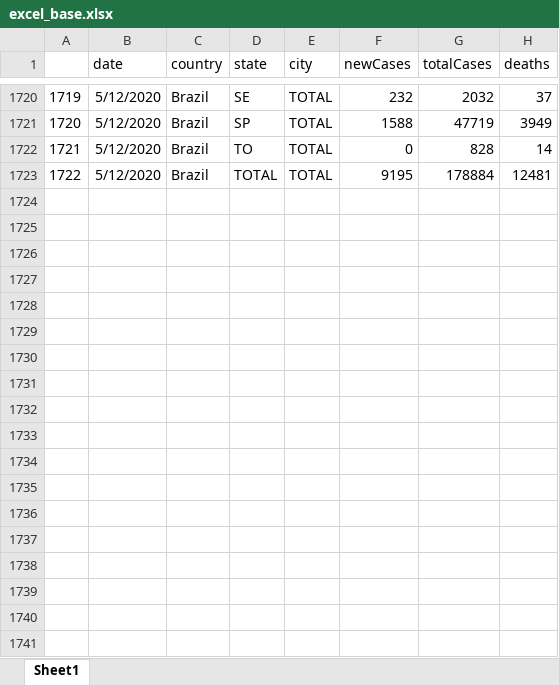
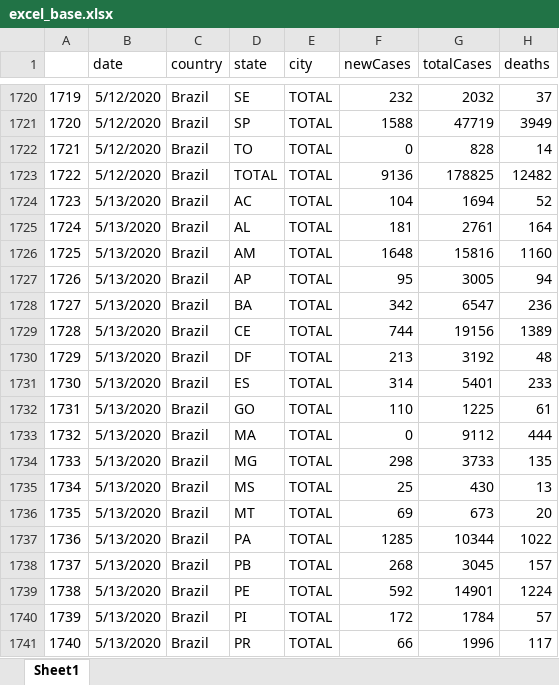
Before and after one commit to padulla/corona_dash, an Excel workbook: docs/excel_base.xlsx, sheet Sheet1, drawn as a sheet; only a part is shown, gaps mark what is left out; values as stored, in another font and other column widths than the file's, no borders; the diff covers the shown part only; the diff names each change by its address in the sheet, - before the commit and + after, or states it on an @@ line.

```diff
--- a/docs/excel_base.xlsx (sheet Sheet1)
+++ b/docs/excel_base.xlsx (sheet Sheet1)
-F1723 (newCases): 9195
+F1723 (newCases): 9136
-G1723 (totalCases): 178884
+G1723 (totalCases): 178825
-H1723 (deaths): 12481
+H1723 (deaths): 12482
+row 1724: 1723 | 5/13/2020 | Brazil | AC | TOTAL | 104 | 1694 | 52
+row 1725: 1724 | 5/13/2020 | Brazil | AL | TOTAL | 181 | 2761 | 164
+row 1726: 1725 | 5/13/2020 | Brazil | AM | TOTAL | 1648 | 15816 | 1160
+row 1727: 1726 | 5/13/2020 | Brazil | AP | TOTAL | 95 | 3005 | 94
+row 1728: 1727 | 5/13/2020 | Brazil | BA | TOTAL | 342 | 6547 | 236
+row 1729: 1728 | 5/13/2020 | Brazil | CE | TOTAL | 744 | 19156 | 1389
+row 1730: 1729 | 5/13/2020 | Brazil | DF | TOTAL | 213 | 3192 | 48
+row 1731: 1730 | 5/13/2020 | Brazil | ES | TOTAL | 314 | 5401 | 233
+row 1732: 1731 | 5/13/2020 | Brazil | GO | TOTAL | 110 | 1225 | 61
+row 1733: 1732 | 5/13/2020 | Brazil | MA | TOTAL | 0 | 9112 | 444
+row 1734: 1733 | 5/13/2020 | Brazil | MG | TOTAL | 298 | 3733 | 135
+row 1735: 1734 | 5/13/2020 | Brazil | MS | TOTAL | 25 | 430 | 13
+row 1736: 1735 | 5/13/2020 | Brazil | MT | TOTAL | 69 | 673 | 20
+row 1737: 1736 | 5/13/2020 | Brazil | PA | TOTAL | 1285 | 10344 | 1022
+row 1738: 1737 | 5/13/2020 | Brazil | PB | TOTAL | 268 | 3045 | 157
+row 1739: 1738 | 5/13/2020 | Brazil | PE | TOTAL | 592 | 14901 | 1224
+row 1740: 1739 | 5/13/2020 | Brazil | PI | TOTAL | 172 | 1784 | 57
+row 1741: 1740 | 5/13/2020 | Brazil | PR | TOTAL | 66 | 1996 | 117
```
Also changed, not shown: 10 added rows and 7 edited cells elsewhere in this sheet, docs/Python/PA.xlsx, 8 other files.
